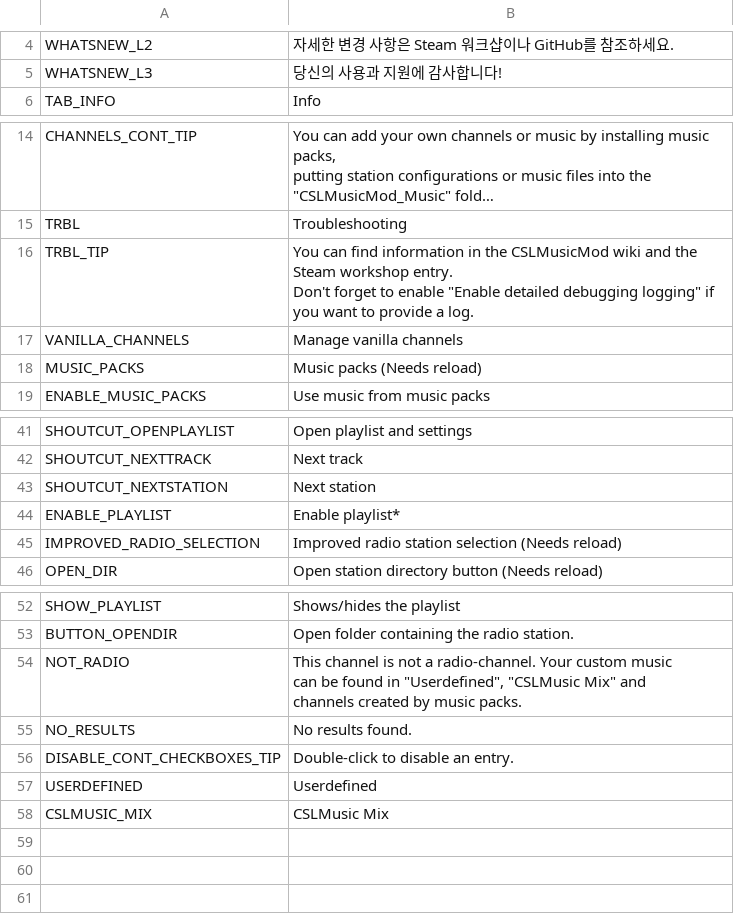
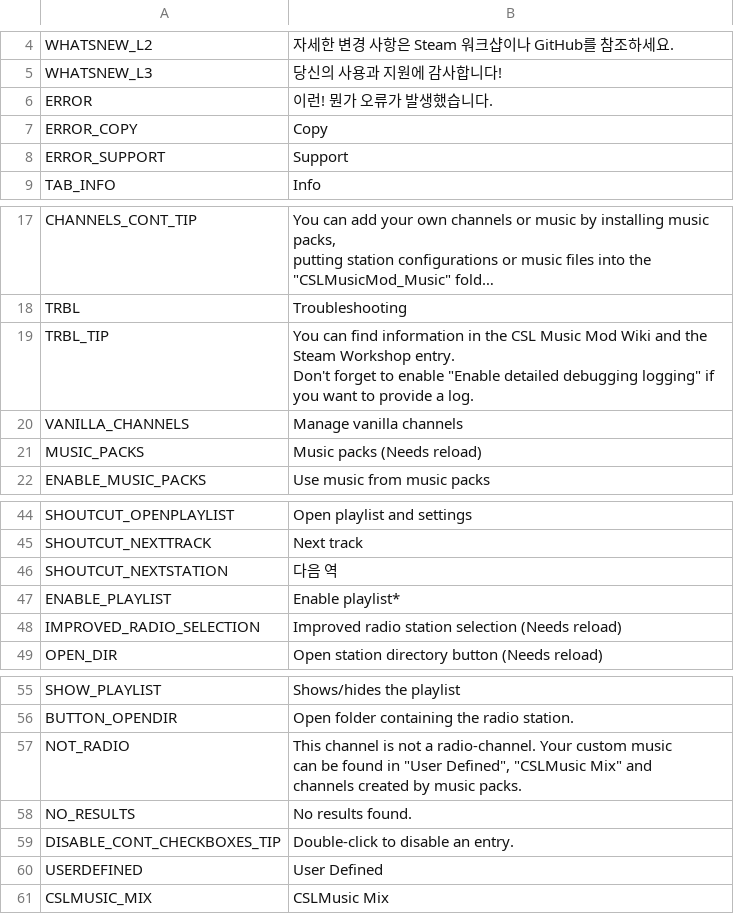
Before and after one commit to will258012/CSLMusicModRevisited, a CSV file: CSLMusicMod/Translations/ko-KR.csv, drawn as a sheet; only a part is shown, gaps mark what is left out; long unchanged cells end in …; addresses are those after the commit; ↵ is a line break in a cell; the diff names each change by its address in the sheet, - before the commit and + after, or states it on an @@ line.

Commit message:
New Crowdin updates (#2)
- Add CHT translations

```diff
--- a/CSLMusicMod/Translations/ko-KR.csv
+++ b/CSLMusicMod/Translations/ko-KR.csv
+row 6: ERROR | 이런! 뭔가 오류가 발생했습니다.
+row 7: ERROR_COPY | Copy
+row 8: ERROR_SUPPORT | Support
-B19: …in the CSLMusicMod wiki and the Steam workshop entry. ↵ Don't…
+B19: …in the CSL Music Mod Wiki and the Steam Workshop entry. ↵ Don't…
-B46: Next station
+B46: 다음 역
-B57: …found in "Userdefined", "CSLMusic Mix"…
+B57: …found in "User Defined", "CSLMusic Mix"…
-B60: Userdefined
+B60: User Defined
```
Also changed, not shown: CSLMusicMod/Translations/cs-CZ.csv, CSLMusicMod/Translations/de-DE.csv, 15 other files.
